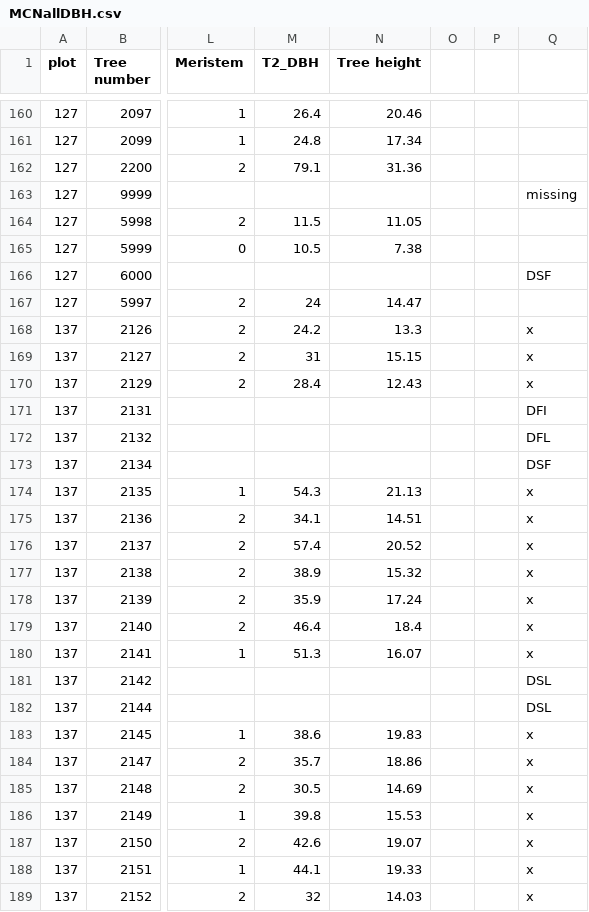
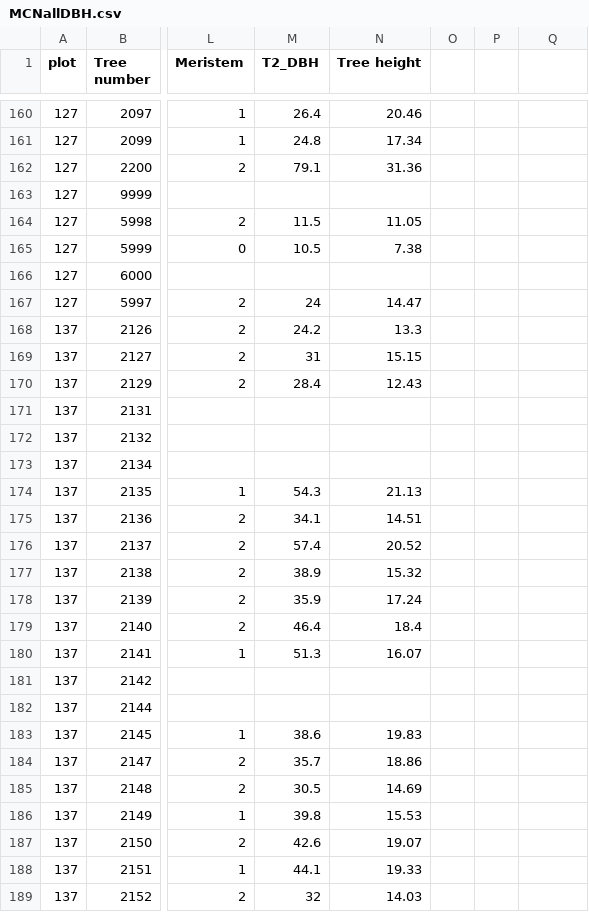
Before and after one commit to kholsinger/DBH, a CSV file: MCNallDBH.csv, drawn as a sheet; only a part is shown, gaps mark what is left out; the diff covers the shown part only; the diff names each change by its address in the sheet, - before the commit and + after, or states it on an @@ line.

```diff
--- a/MCNallDBH.csv
+++ b/MCNallDBH.csv
-Q163: missing
+Q163: (empty)
-Q166: DSF
+Q166: (empty)
-Q168:Q170: x
+Q168:Q170: (empty)
-Q171: DFI
+Q171: (empty)
-Q172: DFL
+Q172: (empty)
-Q173: DSF
+Q173: (empty)
-Q174:Q180: x
+Q174:Q180: (empty)
-Q181:Q182: DSL
+Q181:Q182: (empty)
-Q183:Q189: x
+Q183:Q189: (empty)
```
Also changed, not shown: 134 edited cells elsewhere in this file, 2 other files.
